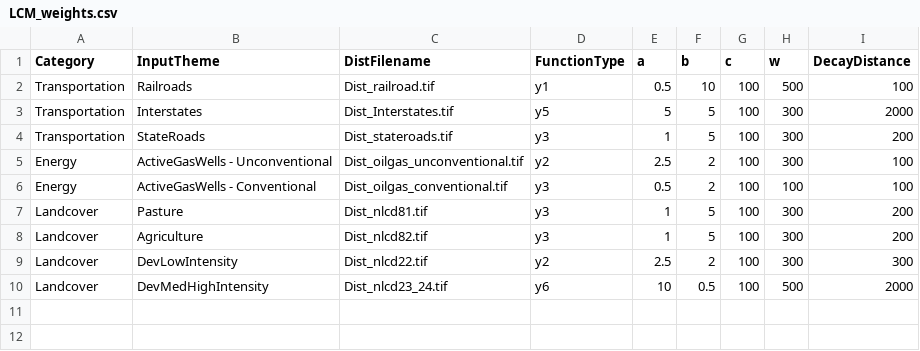
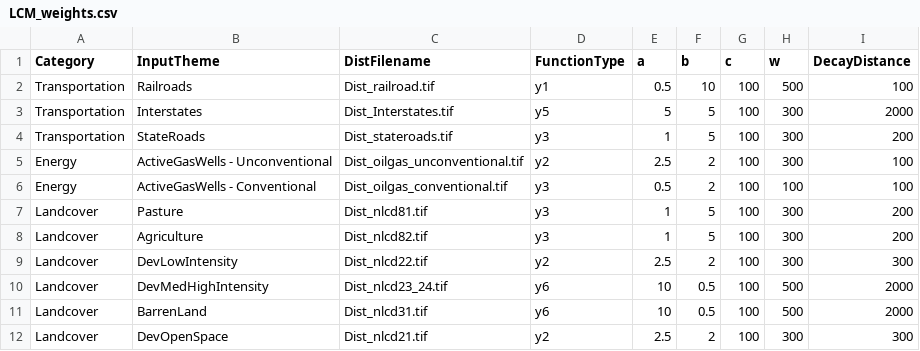
Before and after one commit to ChristopherTracey/LCM, a CSV file: _data/input/LCM_weights.csv, drawn as a sheet; the diff names each change by its address in the sheet, - before the commit and + after, or states it on an @@ line.

Commit message:
add in some new layers and update weights

```diff
--- a/_data/input/LCM_weights.csv
+++ b/_data/input/LCM_weights.csv
+row 11: Landcover | BarrenLand | Dist_nlcd31.tif | y6 | 10 | 0.5 | 100 | 500 | 2000
+row 12: Landcover | DevOpenSpace | Dist_nlcd21.tif | y2 | 2.5 | 2 | 100 | 300 | 300
```
Also changed, not shown: 1 other file.
